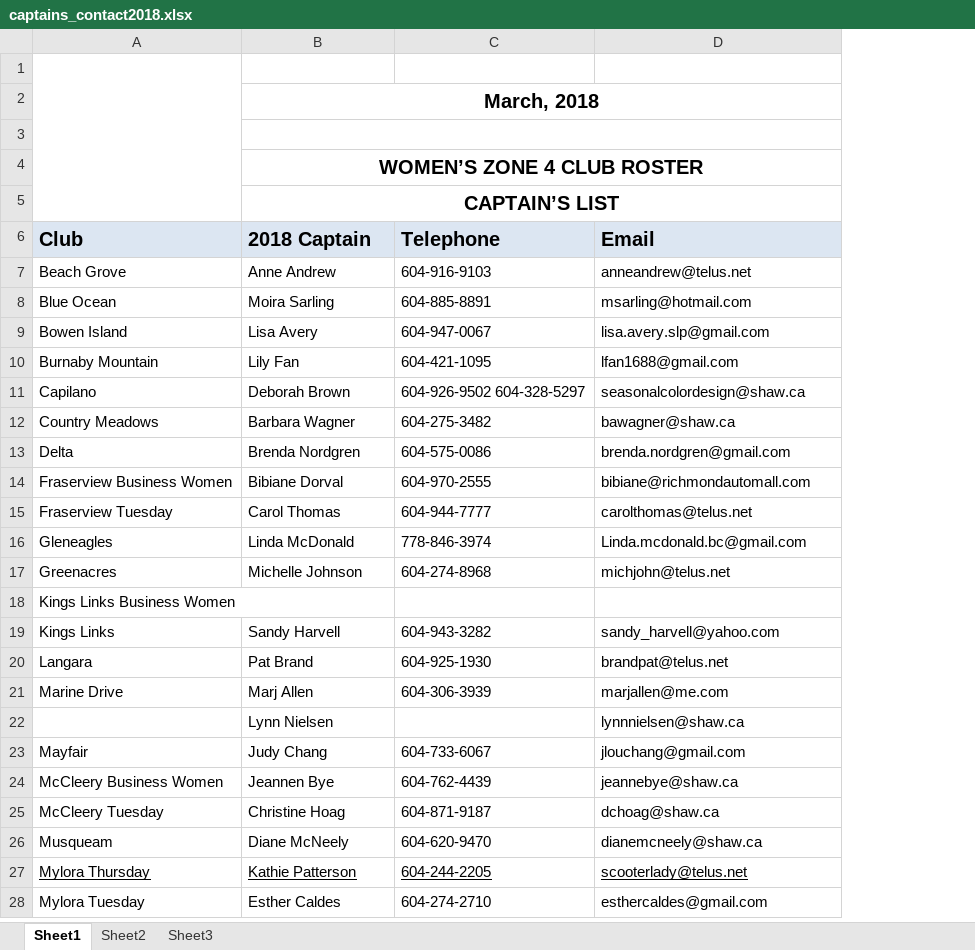
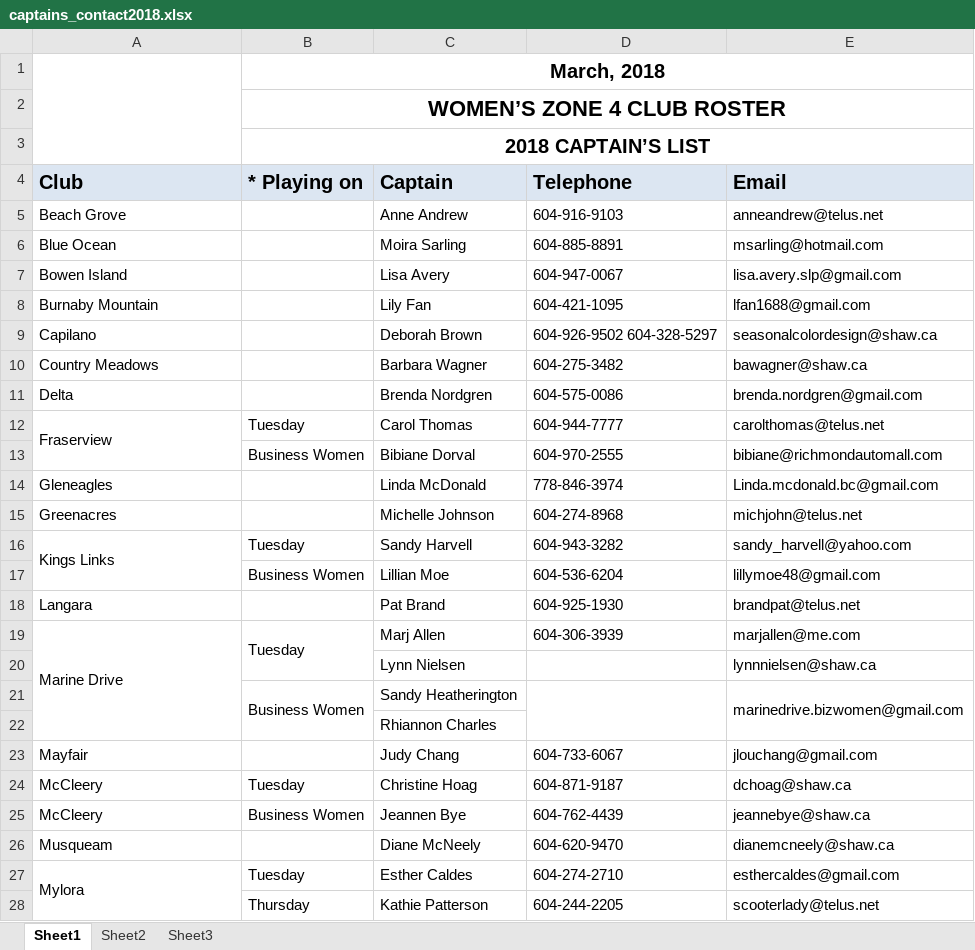
Before and after one commit to kevinli96/BCG-Zone-4, an Excel workbook: secure/captains_contact2018.xlsx, sheet Sheet1, drawn as a sheet; only a part is shown; values as stored, in another font and other column widths than the file's, no borders; charts and pictures not drawn; removed rows and columns are numbered as before the commit, all else as after; the diff covers the shown part only; the diff names each change by its address in the sheet, - before the commit and + after, or states it on an @@ line.

Commit message:
SW fixed captains list, club roster, team captain lists,junior girls,zone 3 4, beat the champ

```diff
--- a/secure/captains_contact2018.xlsx (sheet Sheet1)
+++ b/secure/captains_contact2018.xlsx (sheet Sheet1)
+column B (* Playing on), rows 1-3: March, 2018 | WOMEN’S ZONE 4 CLUB ROSTER | 2018 CAPTAIN’S LIST; row 12: Tuesday; row 16: Tuesday; row 19: Tuesday; row 24: Tuesday; row 27: Tuesday
-row 2:  | March, 2018
-B3:D3 merged
-C3 (Captain): WOMEN’S ZONE 4 CLUB ROSTER
+C3 (Captain): (empty)
-B4:D4 merged
-row 5:  | CAPTAIN’S LIST
-C4: 2018 Captain
+C4: Captain
-row 14: Fraserview Business Women | Bibiane Dorval | 604-970-2555 | bibiane@richmondautomall.com
-A12 (Club): Fraserview Tuesday
+A12 (Club): Fraserview
+A12:A13 merged
+row 13:  | Business Women | Bibiane Dorval | 604-970-2555 | bibiane@richmondautomall.com
-row 18: Kings Links Business Women
+A16:A17 merged
+row 17:  | Business Women | Lillian Moe | 604-536-6204 | lillymoe48@gmail.com
+A19:A22 merged
+row 21:  | Business Women | Sandy Heatherington |  | marinedrive.bizwomen@gmail.com
+row 22:  |  | Rhiannon Charles
-row 24: McCleery Business Women | Jeannen Bye | 604-762-4439 | jeannebye@shaw.ca
-A24 (Club): McCleery Tuesday
+A24 (Club): McCleery
+row 25: McCleery | Business Women | Jeannen Bye | 604-762-4439 | jeannebye@shaw.ca
-row 27: Mylora Thursday | Kathie Patterson | 604-244-2205 | scooterlady@telus.net
-A27 (Club): Mylora Tuesday
+A27 (Club): Mylora
+A27:A29 merged
+row 28:  | Thursday | Kathie Patterson | 604-244-2205 | scooterlady@telus.net
```
Also changed, not shown: 2 added rows, 1 removed row, 2 edited cells and merged cells elsewhere in this sheet, charts or pictures, 13 other files.
